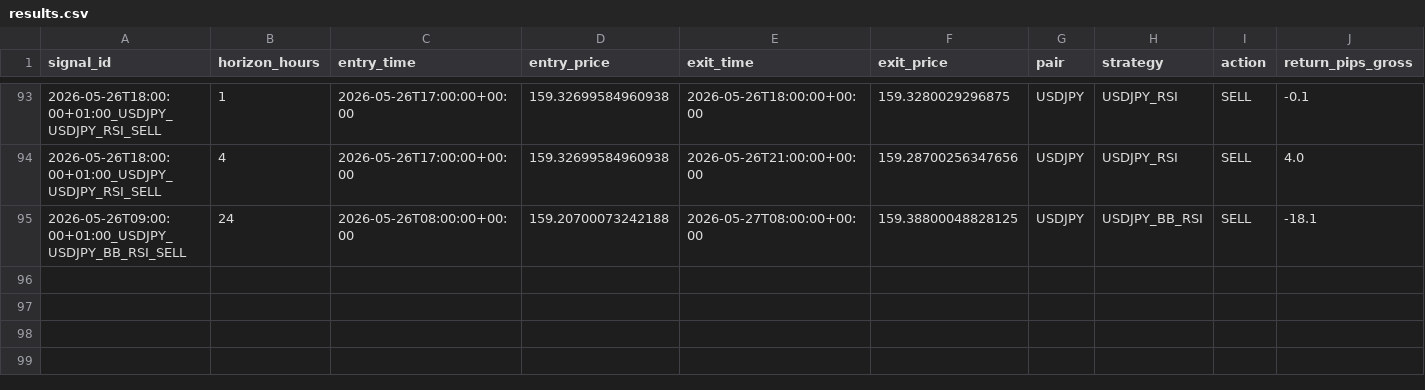
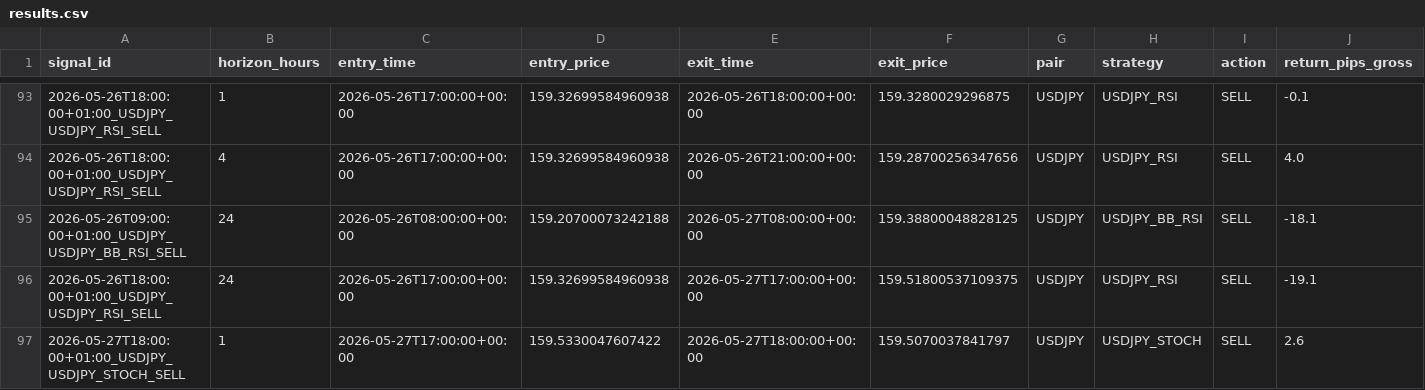
Before and after one commit to ichikawa27/fx-signals, a CSV file: logs/results.csv, drawn as a sheet; only a part is shown, gaps mark what is left out; rows hold the shown columns only; the diff names each change by its address in the sheet, - before the commit and + after, or states it on an @@ line.

```diff
--- a/logs/results.csv
+++ b/logs/results.csv
+row 96: 2026-05-26T18:00:00+01:00_USDJPY_USDJPY_RSI_SELL | 24 | 2026-05-26T17:00:00+00:00 | 159.32699584960938 | 2026-05-27T17:00:00+00:00 | 159.51800537109375 | USDJPY | USDJPY_RSI | SELL | -19.1
+row 97: 2026-05-27T18:00:00+01:00_USDJPY_USDJPY_STOCH_SELL | 1 | 2026-05-27T17:00:00+00:00 | 159.5330047607422 | 2026-05-27T18:00:00+00:00 | 159.5070037841797 | USDJPY | USDJPY_STOCH | SELL | 2.6
```
